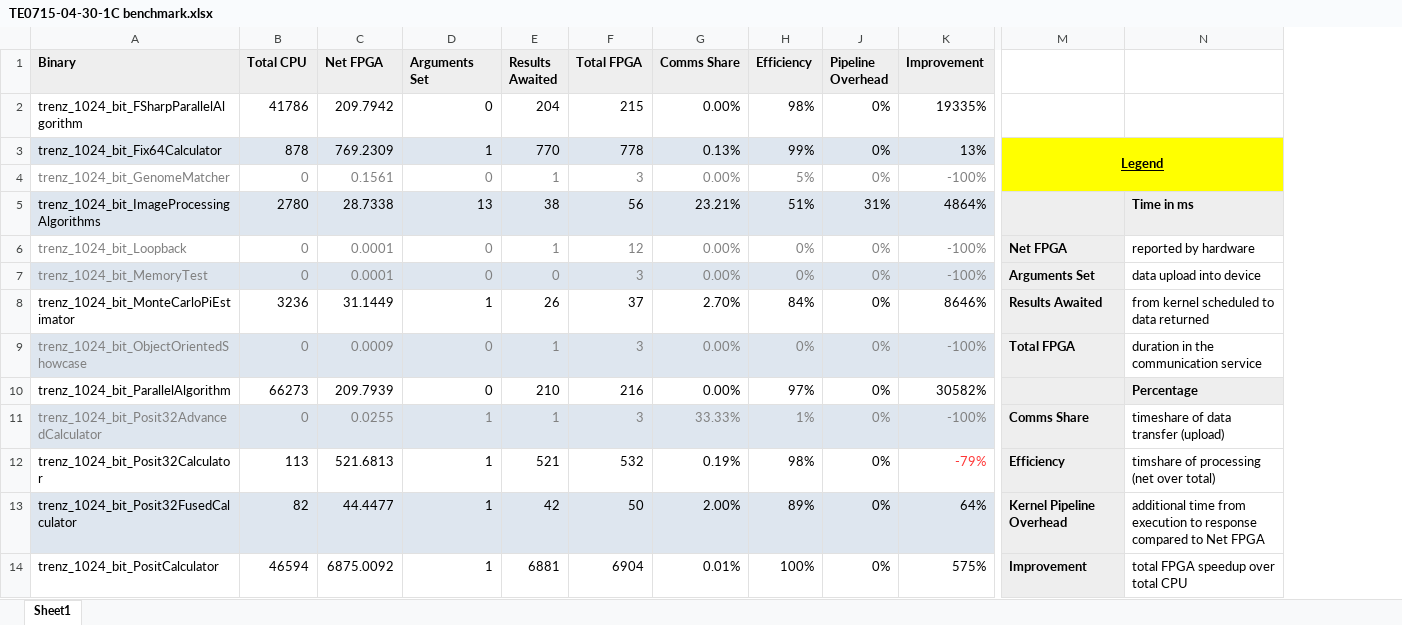
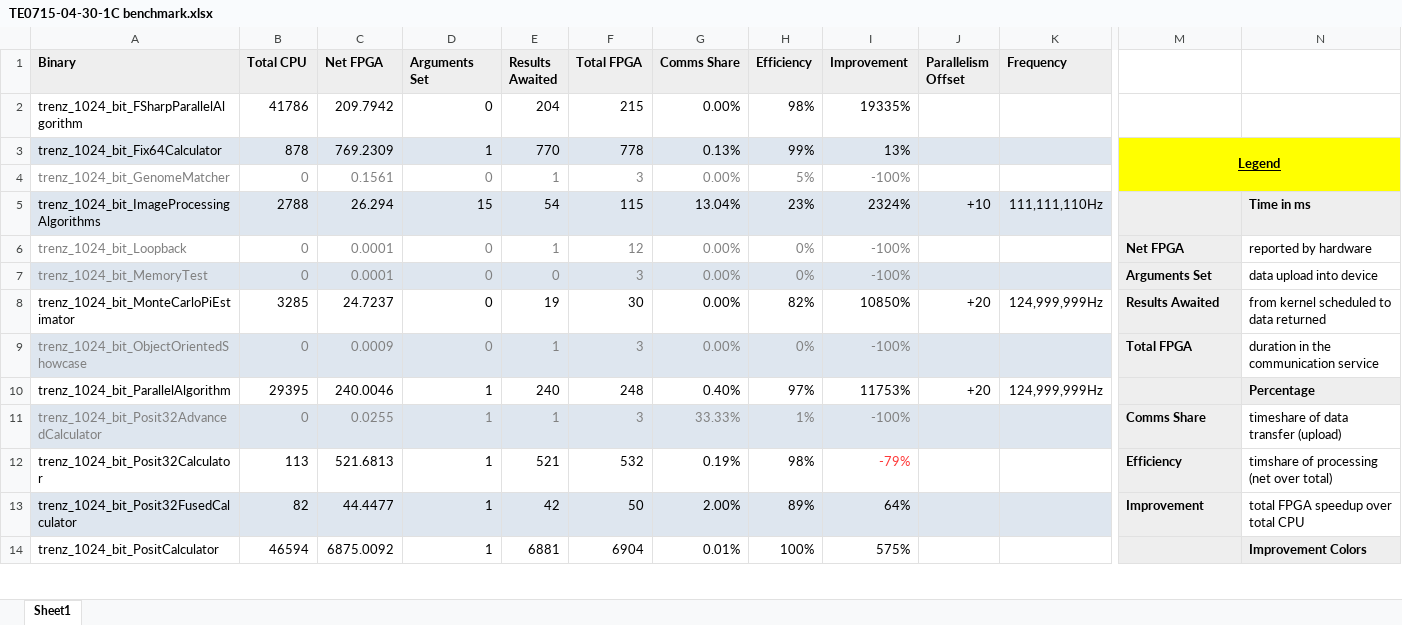
Before and after one commit to Lombiq/Hastlayer-SDK, an Excel workbook: Docs/Attachments/TE0715-04-30-1C benchmark.xlsx, sheet Sheet1, drawn as a sheet; only a part is shown, gaps mark what is left out; values as stored, in another font and other column widths than the file's, no borders; conditional formats not drawn; removed rows and columns are numbered as before the commit, all else as after; the diff covers the shown part only; the diff names each change by its address in the sheet, - before the commit and + after, or states it on an @@ line.

Commit message:
Updated with final benchmarks.

```diff
--- a/Docs/Attachments/TE0715-04-30-1C benchmark.xlsx (sheet Sheet1)
+++ b/Docs/Attachments/TE0715-04-30-1C benchmark.xlsx (sheet Sheet1)
-column J (Pipeline Overhead), rows 2-14: 0% | 0% | 0% | 31% | 0% | 0% | 0% | 0% | 0% | 0% | 0% | 0% | 0%
+column J (Parallelism Offset), rows 5-10: +10 |  |  | +20 |  | +20
+column K (Frequency), rows 5-10: 111,111,110Hz |  |  | 124,999,999Hz |  | 124,999,999Hz
-B5 (Total CPU): 2780
+B5 (Total CPU): 2788
-C5 (Net FPGA): 28.7338
+C5 (Net FPGA): 26.294
-D5 (Arguments Set): 13
+D5 (Arguments Set): 15
-E5 (Results Awaited): 38
+E5 (Results Awaited): 54
-F5 (Total FPGA): 56
+F5 (Total FPGA): 115
-G5 (Comms Share): 23.21%
+G5 (Comms Share): 13.04%
-H5 (Efficiency): 51%
+H5 (Efficiency): 23%
-I5 (Improvement): 4864%
+I5 (Improvement): 2324%
-B8 (Total CPU): 3236
+B8 (Total CPU): 3285
-C8 (Net FPGA): 31.1449
+C8 (Net FPGA): 24.7237
-D8 (Arguments Set): 1
+D8 (Arguments Set): 0
-E8 (Results Awaited): 26
+E8 (Results Awaited): 19
-F8 (Total FPGA): 37
+F8 (Total FPGA): 30
-G8 (Comms Share): 2.70%
+G8 (Comms Share): 0.00%
-H8 (Efficiency): 84%
+H8 (Efficiency): 82%
-I8 (Improvement): 8646%
+I8 (Improvement): 10850%
-B10 (Total CPU): 66273
+B10 (Total CPU): 29395
-C10 (Net FPGA): 209.7939
+C10 (Net FPGA): 240.0046
-D10 (Arguments Set): 0
+D10 (Arguments Set): 1
-E10 (Results Awaited): 210
+E10 (Results Awaited): 240
-F10 (Total FPGA): 216
+F10 (Total FPGA): 248
-G10 (Comms Share): 0.00%
+G10 (Comms Share): 0.40%
-I10 (Improvement): 30582%
+I10 (Improvement): 11753%
-M13: Kernel Pipeline Overhead
+M13: Improvement
-N13: additional time from execution to response compared to Net FPGA
+N13: total FPGA speedup over total CPU
-M14: Improvement
+M14: (empty)
-N14: total FPGA speedup over total CPU
+N14: Improvement Colors
@@ N14 fill: none → #EEEEEE, bold: off → on @@
```
Also changed, not shown: 8 edited cells, cell formats and merged cells elsewhere in this sheet, hidden cells, 2 other files.
